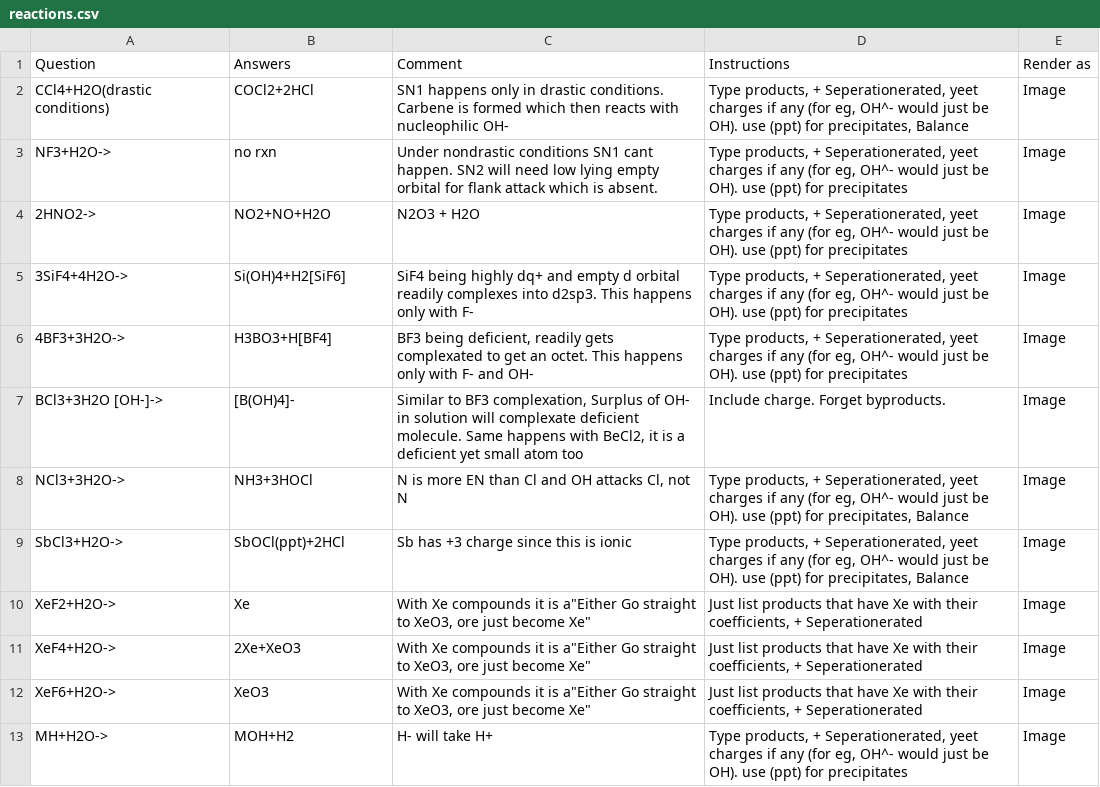
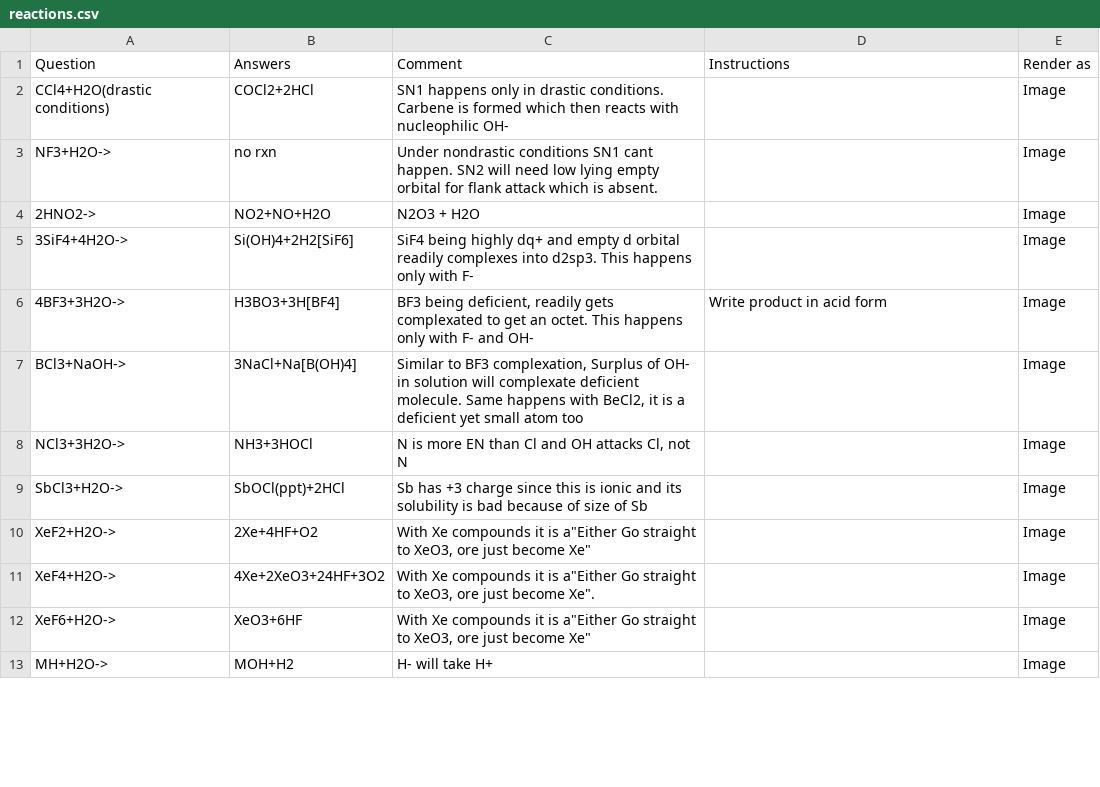
Before and after one commit to RishiNandha/Kossel, a CSV file: reactions.csv, drawn as a sheet; only a part is shown; the diff covers the shown part only.

```diff
--- a/reactions.csv
+++ b/reactions.csv
@@ -1,13 +1,13 @@
 Question,Answers,Comment,Instructions,Render as
-CCl4+H2O(drastic conditions),COCl2+2HCl,SN1 happens only in drastic conditions. Carbene is formed which then reacts with nucleophilic OH-,"Type products, + Seperationerated, yeet charges if any (for eg, OH^- would just be OH). use (ppt) for precipitates, Balance",Image
-NF3+H2O->,no rxn,Under nondrastic conditions SN1 cant happen. SN2 will need low lying empty orbital for flank attack which is absent.,"Type products, + Seperationerated, yeet charges if any (for eg, OH^- would just be OH). use (ppt) for precipitates",Image
-2HNO2->,NO2+NO+H2O,N2O3 + H2O,"Type products, + Seperationerated, yeet charges if any (for eg, OH^- would just be OH). use (ppt) for precipitates",Image
-3SiF4+4H2O->,Si(OH)4+H2[SiF6],SiF4 being highly dq+ and empty d orbital readily complexes into d2sp3. This happens only with F-,"Type products, + Seperationerated, yeet charges if any (for eg, OH^- would just be OH). use (ppt) for precipitates",Image
-4BF3+3H2O->,H3BO3+H[BF4],"BF3 being deficient, readily gets complexated to get an octet. This happens only with F- and OH-","Type products, + Seperationerated, yeet charges if any (for eg, OH^- would just be OH). use (ppt) for precipitates",Image
-BCl3+3H2O [OH-]->,[B(OH)4]-,"Similar to BF3 complexation, Surplus of OH- in solution will complexate deficient molecule.  Same happens with BeCl2, it is a deficient yet small atom too",Include charge. Forget byproducts.,Image
-NCl3+3H2O->,NH3+3HOCl,"N is more EN than Cl and OH attacks Cl, not N","Type products, + Seperationerated, yeet charges if any (for eg, OH^- would just be OH). use (ppt) for precipitates, Balance",Image
-SbCl3+H2O->,SbOCl(ppt)+2HCl,Sb has +3 charge since this is ionic,"Type products, + Seperationerated, yeet charges if any (for eg, OH^- would just be OH). use (ppt) for precipitates, Balance",Image
-XeF2+H2O->,Xe,"With Xe compounds it is a""Either Go straight to XeO3, ore just become Xe""","Just list products that have Xe with their coefficients, + Seperationerated",Image
-XeF4+H2O->,2Xe+XeO3,"With Xe compounds it is a""Either Go straight to XeO3, ore just become Xe""","Just list products that have Xe with their coefficients, + Seperationerated",Image
-XeF6+H2O->,XeO3,"With Xe compounds it is a""Either Go straight to XeO3, ore just become Xe""","Just list products that have Xe with their coefficients, + Seperationerated",Image
-MH+H2O->,MOH+H2,H- will take H+,"Type products, + Seperationerated, yeet charges if any (for eg, OH^- would just be OH). use (ppt) for precipitates",Image
+CCl4+H2O(drastic conditions),COCl2+2HCl,SN1 happens only in drastic conditions. Carbene is formed which then reacts with nucleophilic OH-,,Image
+NF3+H2O->,no rxn,Under nondrastic conditions SN1 cant happen. SN2 will need low lying empty orbital for flank attack which is absent.,,Image
+2HNO2->,NO2+NO+H2O,N2O3 + H2O,,Image
+3SiF4+4H2O->,Si(OH)4+2H2[SiF6],SiF4 being highly dq+ and empty d orbital readily complexes into d2sp3. This happens only with F-,,Image
+4BF3+3H2O->,H3BO3+3H[BF4],"BF3 being deficient, readily gets complexated to get an octet. This happens only with F- and OH-",Write product in acid form,Image
+BCl3+NaOH->,3NaCl+Na[B(OH)4],"Similar to BF3 complexation, Surplus of OH- in solution will complexate deficient molecule.  Same happens with BeCl2, it is a deficient yet small atom too",,Image
+NCl3+3H2O->,NH3+3HOCl,"N is more EN than Cl and OH attacks Cl, not N",,Image
+SbCl3+H2O->,SbOCl(ppt)+2HCl,Sb has +3 charge since this is ionic and its solubility is bad because of size of Sb,,Image
+XeF2+H2O->,2Xe+4HF+O2,"With Xe compounds it is a""Either Go straight to XeO3, ore just become Xe""",,Image
+XeF4+H2O->,4Xe+2XeO3+24HF+3O2,"With Xe compounds it is a""Either Go straight to XeO3, ore just become Xe"".",,Image
+XeF6+H2O->,XeO3+6HF,"With Xe compounds it is a""Either Go straight to XeO3, ore just become Xe""",,Image
+MH+H2O->,MOH+H2,H- will take H+,,Image
```
Also changed, not shown: 2 added rows, 2 removed rows and 56 edited cells elsewhere in this file, 2 other files.
